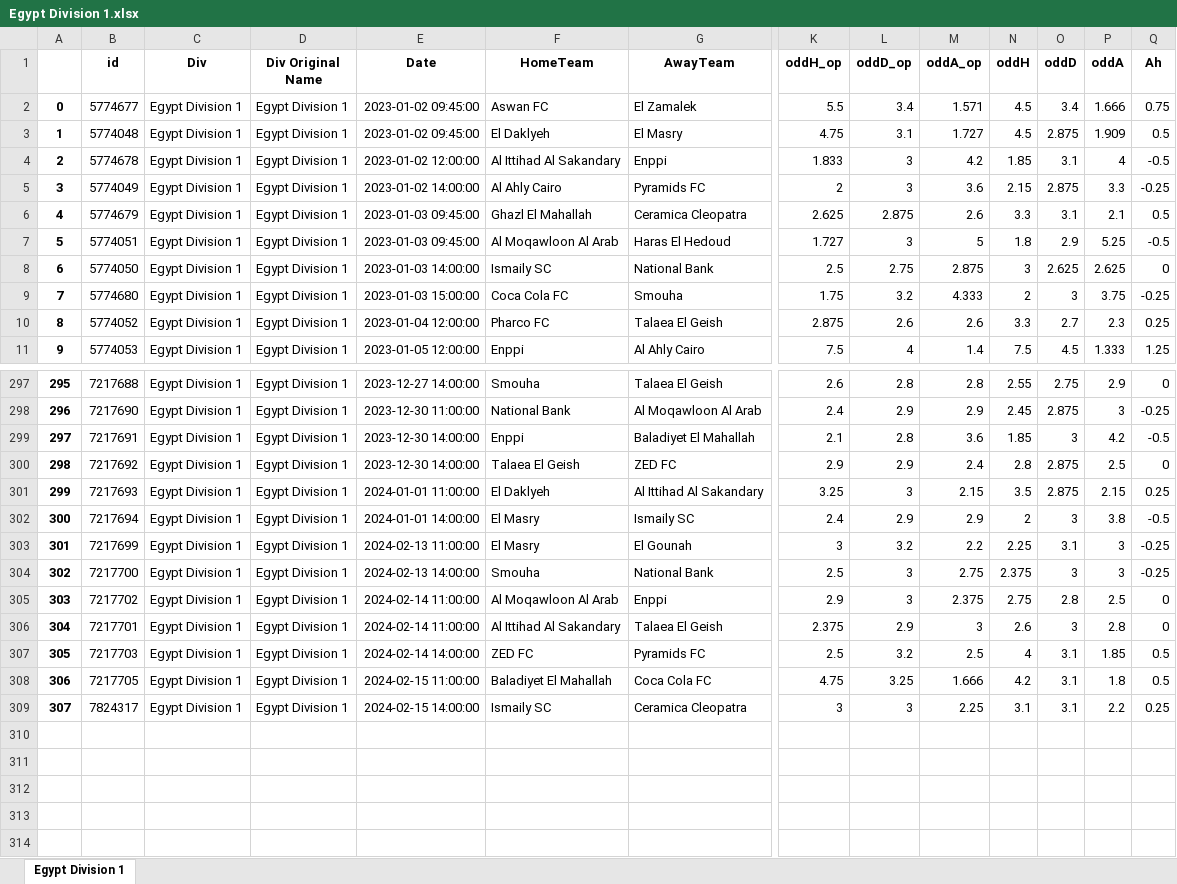
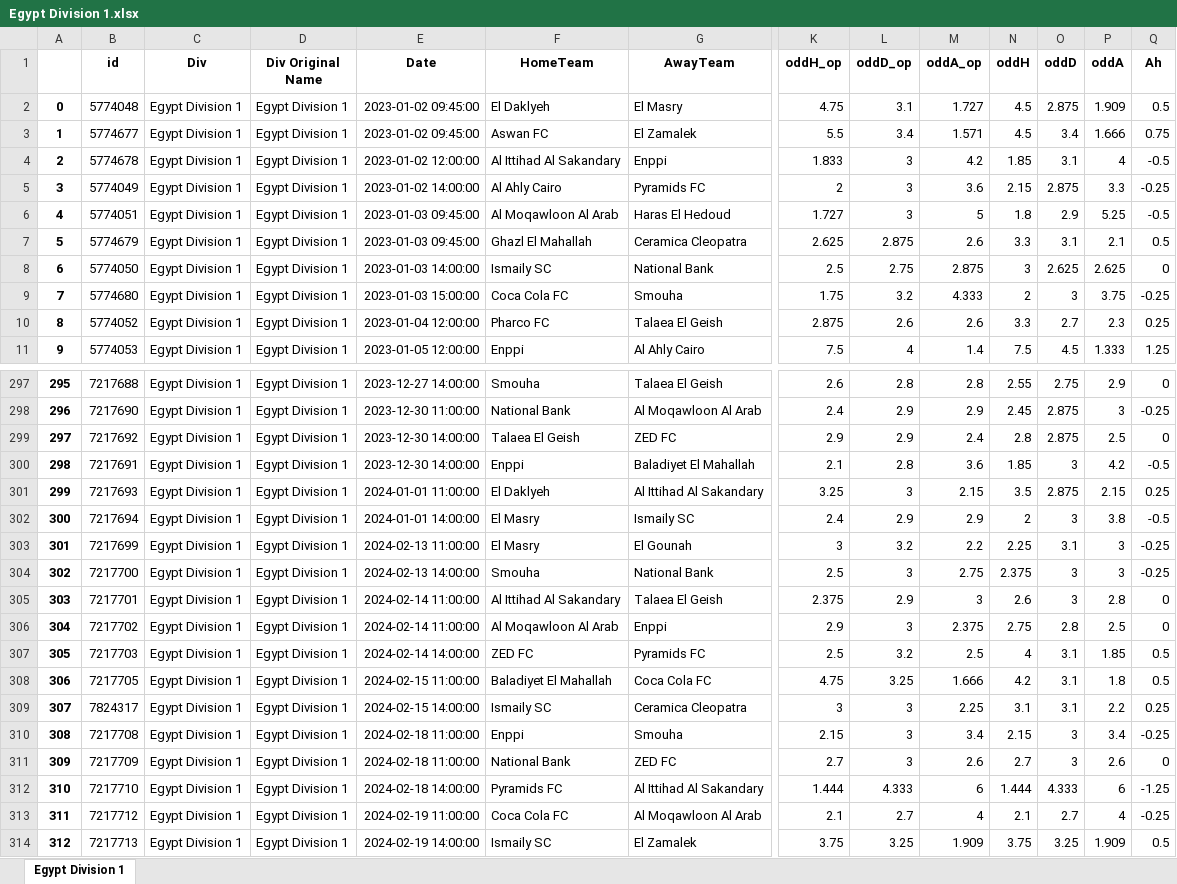
Before and after one commit to pedrogxbet/footdata, an Excel workbook: Egypt Division 1/Egypt Division 1.xlsx, sheet Egypt Division 1, drawn as a sheet; only a part is shown, gaps mark what is left out; values as stored, in another font and other column widths than the file's, no borders; addresses are those after the commit; rows hold the shown columns only; the diff covers the shown part only; the diff names each change by its address in the sheet, - before the commit and + after, or states it on an @@ line.

```diff
--- a/Egypt Division 1/Egypt Division 1.xlsx (sheet Egypt Division 1)
+++ b/Egypt Division 1/Egypt Division 1.xlsx (sheet Egypt Division 1)
@@ row 3 moved to row 2: 0 @@
@@ column A renumbered between rows 3 and 306 @@
@@ row 7 moved to row 6: 4 @@
@@ row 300 moved to row 299: 297 @@
@@ row 306 moved to row 305: 303 @@
+row 310: 308 | 7217708 | Egypt Division 1 | Egypt Division 1 | 2024-02-18 11:00:00 | Enppi | Smouha | 2.15 | 3 | 3.4 | 2.15 | 3 | 3.4 | -0.25
+row 311: 309 | 7217709 | Egypt Division 1 | Egypt Division 1 | 2024-02-18 11:00:00 | National Bank | ZED FC | 2.7 | 3 | 2.6 | 2.7 | 3 | 2.6 | 0
+row 312: 310 | 7217710 | Egypt Division 1 | Egypt Division 1 | 2024-02-18 14:00:00 | Pyramids FC | Al Ittihad Al Sakandary | 1.444 | 4.333 | 6 | 1.444 | 4.333 | 6 | -1.25
+row 313: 311 | 7217712 | Egypt Division 1 | Egypt Division 1 | 2024-02-19 11:00:00 | Coca Cola FC | Al Moqawloon Al Arab | 2.1 | 2.7 | 4 | 2.1 | 2.7 | 4 | -0.25
+row 314: 312 | 7217713 | Egypt Division 1 | Egypt Division 1 | 2024-02-19 14:00:00 | Ismaily SC | El Zamalek | 3.75 | 3.25 | 1.909 | 3.75 | 3.25 | 1.909 | 0.5
```
Also changed, not shown: 32 moved rows elsewhere in this sheet, Denmark Division 1/Denmark Division 1.xlsx, Israel Leumit Liga/Israel Leumit Liga.xlsx, 39 other files.
